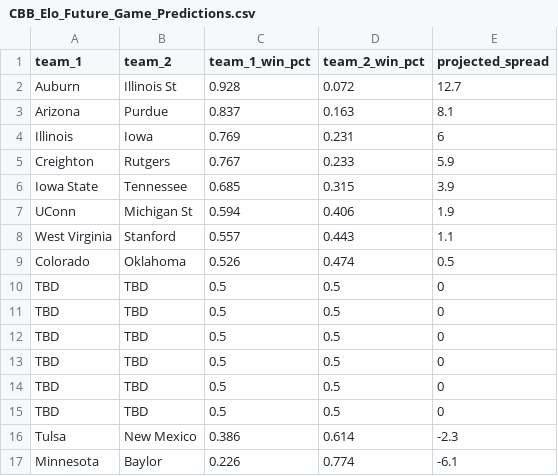
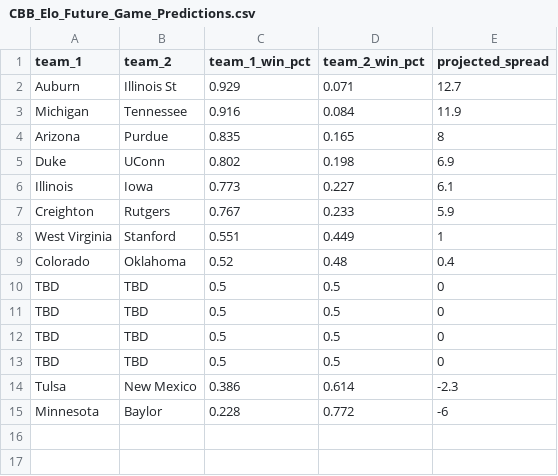
Before and after one commit to lukecassada05-eng/lukecassada.github.io, a CSV file: CBB/data/CBB_Elo_Future_Game_Predictions.csv, drawn as a sheet.

```diff
--- a/CBB/data/CBB_Elo_Future_Game_Predictions.csv
+++ b/CBB/data/CBB_Elo_Future_Game_Predictions.csv
@@ -1,12 +1,10 @@
 team_1,team_2,team_1_win_pct,team_2_win_pct,projected_spread
-Auburn,Illinois St,0.928,0.072,12.7
-Arizona,Purdue,0.837,0.163,8.1
-Illinois,Iowa,0.769,0.231,6
+Auburn,Illinois St,0.929,0.071,12.7
+Michigan,Tennessee,0.916,0.084,11.9
+Arizona,Purdue,0.835,0.165,8
+Duke,UConn,0.802,0.198,6.9
+Illinois,Iowa,0.773,0.227,6.1
 Creighton,Rutgers,0.767,0.233,5.9
-Iowa State,Tennessee,0.685,0.315,3.9
-UConn,Michigan St,0.594,0.406,1.9
-West Virginia,Stanford,0.557,0.443,1.1
-Colorado,Oklahoma,0.526,0.474,0.5
-TBD,TBD,0.5,0.5,0
-TBD,TBD,0.5,0.5,0
+West Virginia,Stanford,0.551,0.449,1
+Colorado,Oklahoma,0.52,0.48,0.4
 TBD,TBD,0.5,0.5,0
@@ -16,2 +14,2 @@ TBD,TBD,0.5,0.5,0
 Tulsa,New Mexico,0.386,0.614,-2.3
-Minnesota,Baylor,0.226,0.774,-6.1
+Minnesota,Baylor,0.228,0.772,-6
```
Also changed, not shown: CBB/data/Atlantic_10_Conference_Elo_2026.csv, CBB/data/CBB_Conference_Elo_2026.csv, 34 other files.
